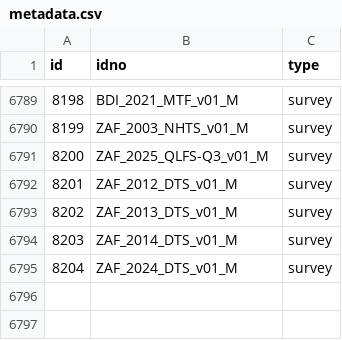
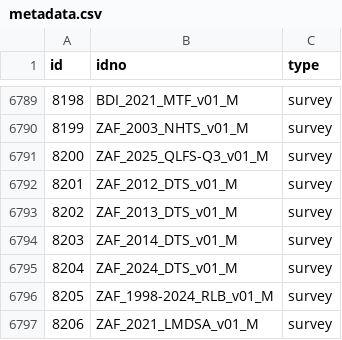
Before and after one commit to belisards/mdl_collector, a CSV file: data/world_bank/metadata.csv, drawn as a sheet; only a part is shown, gaps mark what is left out.

```diff
--- a/data/world_bank/metadata.csv
+++ b/data/world_bank/metadata.csv
@@ -6795 +6795,3 @@ id,idno,type
 8204,ZAF_2024_DTS_v01_M,survey
+8205,ZAF_1998-2024_RLB_v01_M,survey
+8206,ZAF_2021_LMDSA_v01_M,survey
```
Also changed, not shown: data/unhcr/metadata.csv.
